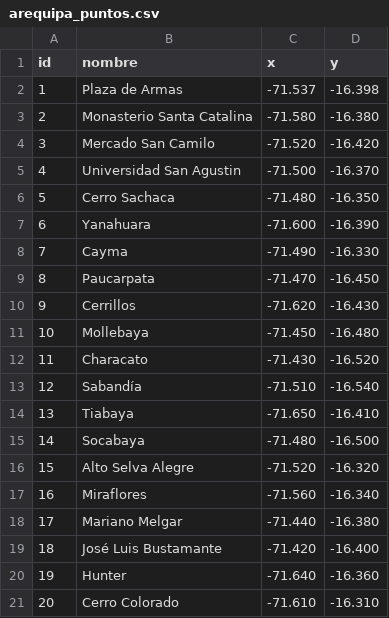
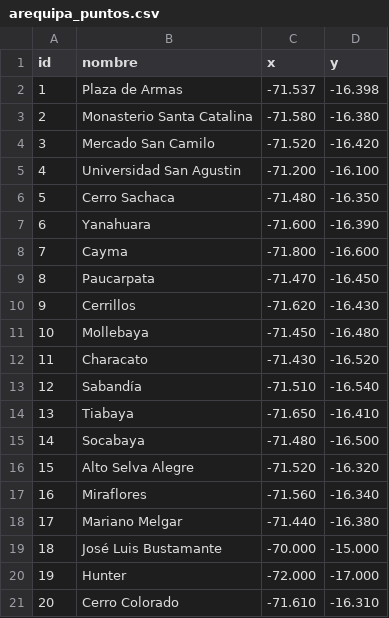
Before and after one commit to Lizardo-Castillo/AED_Prueba, a CSV file: data/arequipa_puntos.csv, drawn as a sheet.

```diff
--- a/data/arequipa_puntos.csv
+++ b/data/arequipa_puntos.csv
@@ -4,6 +4,6 @@ id,nombre,x,y
 3,Mercado San Camilo,-71.520,-16.420
-4,Universidad San Agustin,-71.500,-16.370
+4,Universidad San Agustin,-71.200,-16.100
 5,Cerro Sachaca,-71.480,-16.350
 6,Yanahuara,-71.600,-16.390
-7,Cayma,-71.490,-16.330
+7,Cayma,-71.800,-16.600
 8,Paucarpata,-71.470,-16.450
@@ -18,4 +18,4 @@ id,nombre,x,y
 17,Mariano Melgar,-71.440,-16.380
-18,José Luis Bustamante,-71.420,-16.400
-19,Hunter,-71.640,-16.360
+18,José Luis Bustamante,-70.000,-15.000
+19,Hunter,-72.000,-17.000
 20,Cerro Colorado,-71.610,-16.310
```
Also changed, not shown: 5 other files.
